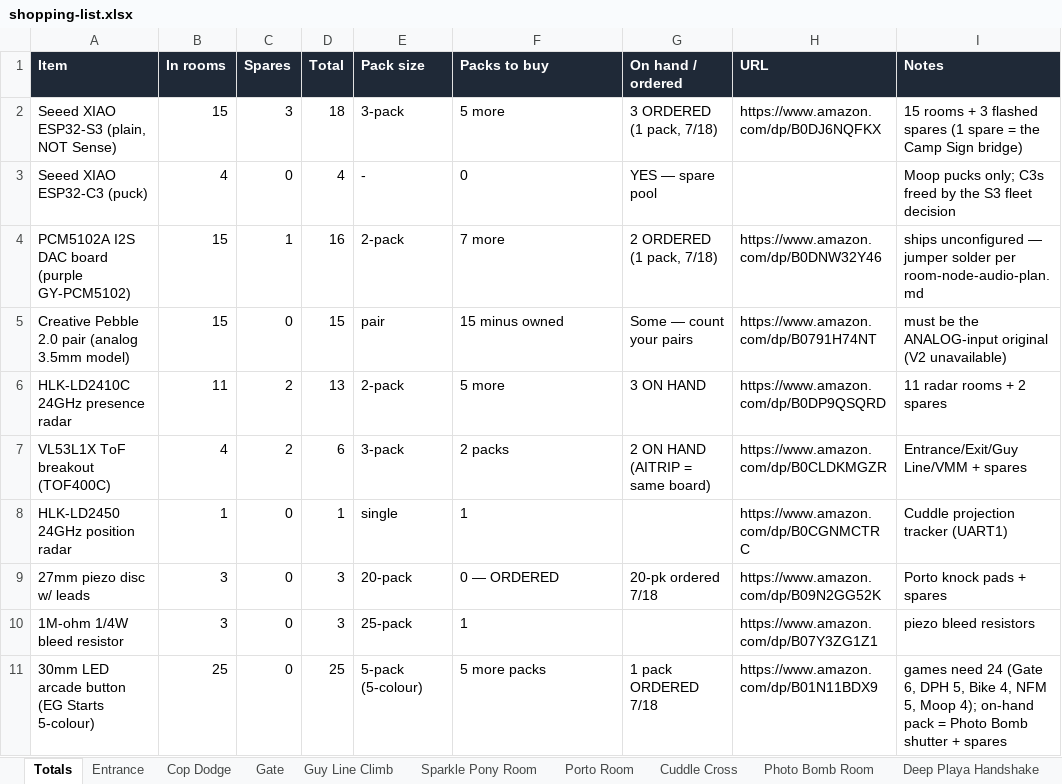
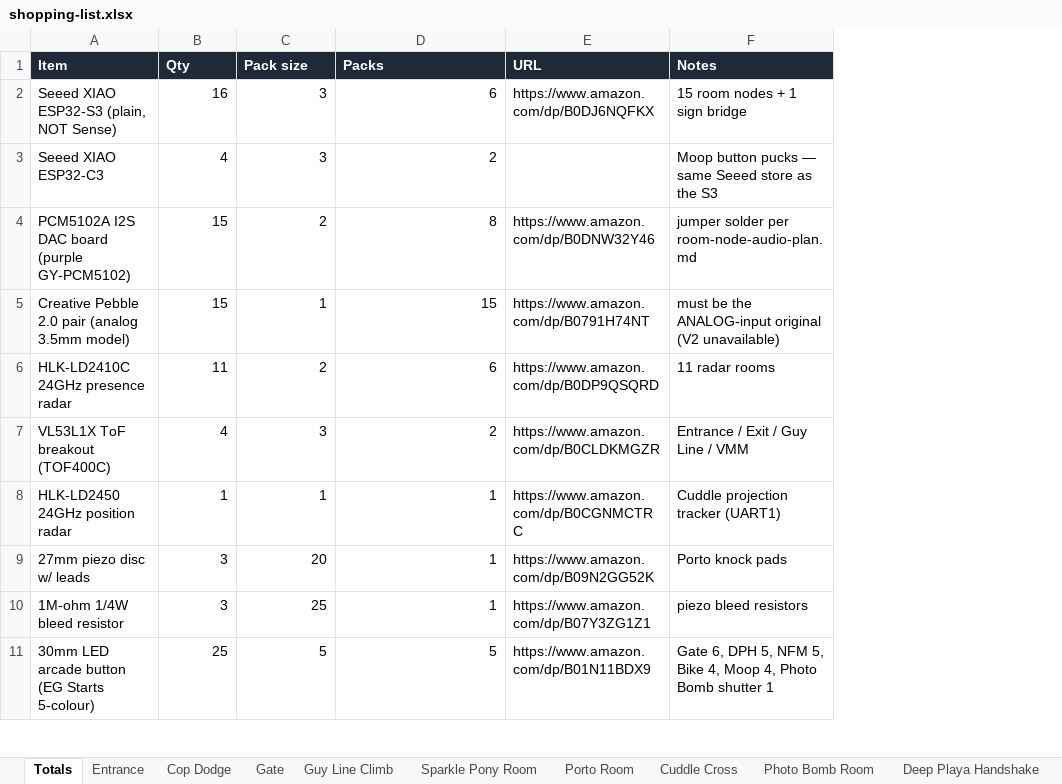
Before and after one commit to Coleslaw3557/lohp-maze, an Excel workbook: shopping-list.xlsx, sheet Totals, drawn as a sheet; only a part is shown; values as stored, in another font and other column widths than the file's, no borders; removed rows and columns are numbered as before the commit, all else as after; the diff covers the shown part only; the diff names each change by its address in the sheet, - before the commit and + after, or states it on an @@ line.

```diff
--- a/shopping-list.xlsx (sheet Totals)
+++ b/shopping-list.xlsx (sheet Totals)
-column C (Spares), row 2: 3; rows 4-11: 1 | 0 | 2 | 2 | 0 | 0 | 0 | 0
-column D (Total), row 2: 18; rows 4-11: 16 | 15 | 13 | 6 | 1 | 3 | 3 | 25
-column G (On hand / ordered), row 2: 3 ORDERED (1 pack, 7/18); rows 4-11: 2 ORDERED (1 pack, 7/18) | Some — count your pairs | 3 ON HAND | 2 ON HAND (AITRIP = same board) |  | 20-pk ordered 7/18 |  | 1 pack ORDERED 7/18
-B1: In rooms
+B1: Qty
-D1: Packs to buy
+D1: Packs
-B2 (Qty): 15
+B2 (Qty): 16
-C2 (Pack size): 3-pack
+C2 (Pack size): 3
-D2 (Packs): 5 more
+D2 (Packs): 6
-F2 (Notes): 15 rooms + 3 flashed spares (1 spare = the Camp Sign bridge)
+F2 (Notes): 15 room nodes + 1 sign bridge
-row 3: Seeed XIAO ESP32-C3 (puck) | 4 | 0 | 4 | - | 0 | YES — spare pool |  | Moop pucks only; C3s freed by the S3 fleet decision
+row 3: Seeed XIAO ESP32-C3 | 4 | 3 | 2 |  | Moop button pucks — same Seeed store as the S3
-C4 (Pack size): 2-pack
+C4 (Pack size): 2
-D4 (Packs): 7 more
+D4 (Packs): 8
-F4 (Notes): ships unconfigured — jumper solder…
+F4 (Notes): jumper solder…
-C5 (Pack size): pair
+C5 (Pack size): 1
-D5 (Packs): 15 minus owned
+D5 (Packs): 15
-C6 (Pack size): 2-pack
+C6 (Pack size): 2
-D6 (Packs): 5 more
+D6 (Packs): 6
-F6 (Notes): 11 radar rooms + 2 spares
+F6 (Notes): 11 radar rooms
-C7 (Pack size): 3-pack
+C7 (Pack size): 3
-D7 (Packs): 2 packs
+D7 (Packs): 2
-F7 (Notes): Entrance/Exit/Guy Line/VMM + spares
+F7 (Notes): Entrance / Exit / Guy Line / VMM
-C8 (Pack size): single
+C8 (Pack size): 1
-D8 alignment: left
+D8 alignment: right
-C9 (Pack size): 20-pack
+C9 (Pack size): 20
-D9 (Packs): 0 — ORDERED
+D9 (Packs): 1
-F9 (Notes): Porto knock pads + spares
+F9 (Notes): Porto knock pads
-C10 (Pack size): 25-pack
+C10 (Pack size): 25
-D10 alignment: left
+D10 alignment: right
-C11 (Pack size): 5-pack (5-colour)
+C11 (Pack size): 5
-D11 (Packs): 5 more packs
+D11 (Packs): 5
-F11 (Notes): games need 24 (Gate 6, DPH 5, Bike 4, NFM 5, Moop 4); on-hand pack = Photo Bomb shutter + spares
+F11 (Notes): Gate 6, DPH 5, NFM 5, Bike 4, Moop 4, Photo Bomb shutter 1
```
Also changed, not shown: 1 added row, 7 removed rows and 43 edited cells elsewhere in this sheet, sheet Camp Sign, sheet No Friends Monday, sheet Cuddle Cross, sheet Porto Room, sheet Vertical Moop March, sheet Photo Bomb Room, 10 more sheets.
